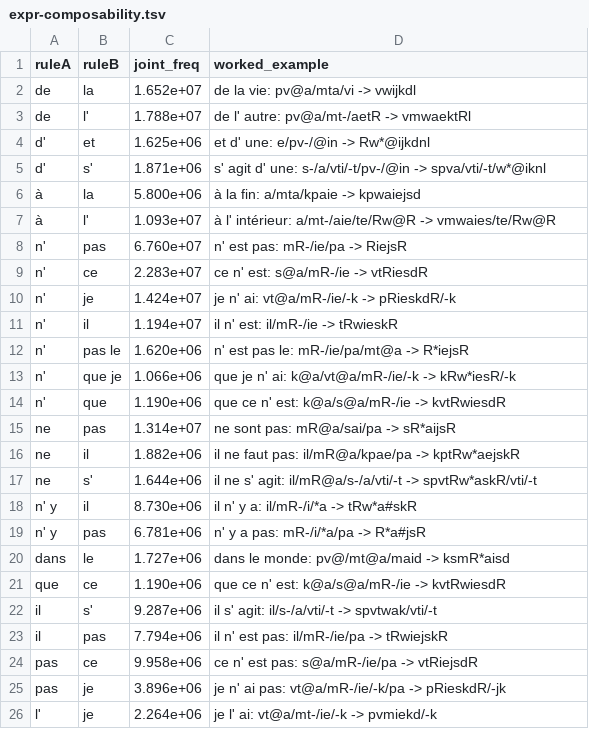
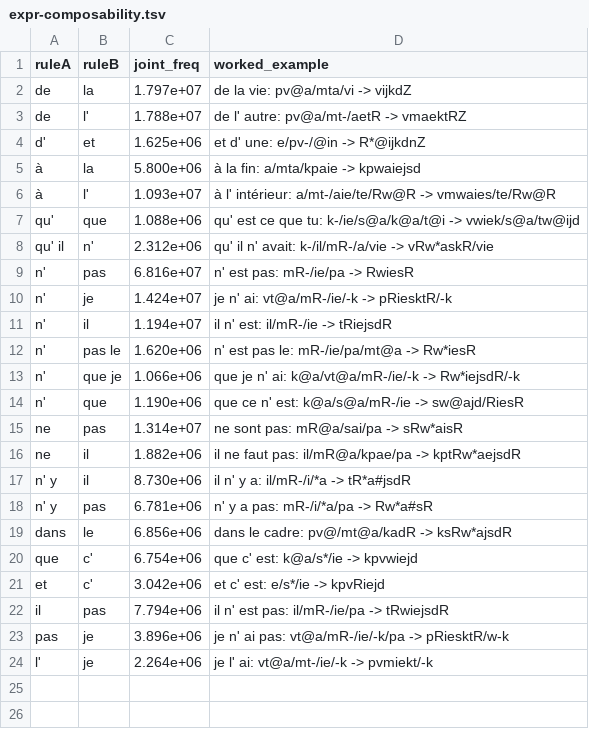
Before and after one commit to jf5pier/stenalgo, a TSV file: scratch/expr-composability.tsv, drawn as a sheet.

```diff
--- a/scratch/expr-composability.tsv
+++ b/scratch/expr-composability.tsv
@@ -1,26 +1,24 @@
 ruleA	ruleB	joint_freq	worked_example
-de	la	1.652e+07	de la vie: pv@a/mta/vi -> vwijkdl
-de	l'	1.788e+07	de l' autre: pv@a/mt-/aetR -> vmwaektRl
-d'	et	1.625e+06	et d' une: e/pv-/@in -> Rw*@ijkdnl
-d'	s'	1.871e+06	s' agit d' une: s-/a/vti/-t/pv-/@in -> spva/vti/-t/w*@iknl
+de	la	1.797e+07	de la vie: pv@a/mta/vi -> vijkdZ
+de	l'	1.788e+07	de l' autre: pv@a/mt-/aetR -> vmaektRZ
+d'	et	1.625e+06	et d' une: e/pv-/@in -> R*@ijkdnZ
 à	la	5.800e+06	à la fin: a/mta/kpaie -> kpwaiejsd
 à	l'	1.093e+07	à l' intérieur: a/mt-/aie/te/Rw@R -> vmwaies/te/Rw@R
-n'	pas	6.760e+07	n' est pas: mR-/ie/pa -> RiejsR
-n'	ce	2.283e+07	ce n' est: s@a/mR-/ie -> vtRiesdR
-n'	je	1.424e+07	je n' ai: vt@a/mR-/ie/-k -> pRieskdR/-k
-n'	il	1.194e+07	il n' est: il/mR-/ie -> tRwieskR
-n'	pas le	1.620e+06	n' est pas le: mR-/ie/pa/mt@a -> R*iejsR
-n'	que je	1.066e+06	que je n' ai: k@a/vt@a/mR-/ie/-k -> kRw*iesR/-k
-n'	que	1.190e+06	que ce n' est: k@a/s@a/mR-/ie -> kvtRwiesdR
-ne	pas	1.314e+07	ne sont pas: mR@a/sai/pa -> sR*aijsR
-ne	il	1.882e+06	il ne faut pas: il/mR@a/kpae/pa -> kptRw*aejskR
-ne	s'	1.644e+06	il ne s' agit: il/mR@a/s-/a/vti/-t -> spvtRw*askR/vti/-t
-n' y	il	8.730e+06	il n' y a: il/mR-/i/*a -> tRw*a#skR
-n' y	pas	6.781e+06	n' y a pas: mR-/i/*a/pa -> R*a#jsR
-dans	le	1.727e+06	dans le monde: pv@/mt@a/maid -> ksmR*aisd
-que	ce	1.190e+06	que ce n' est: k@a/s@a/mR-/ie -> kvtRwiesdR
-il	s'	9.287e+06	il s' agit: il/s-/a/vti/-t -> spvtwak/vti/-t
-il	pas	7.794e+06	il n' est pas: il/mR-/ie/pa -> tRwiejskR
-pas	ce	9.958e+06	ce n' est pas: s@a/mR-/ie/pa -> vtRiejsdR
-pas	je	3.896e+06	je n' ai pas: vt@a/mR-/ie/-k/pa -> pRieskdR/-jk
-l'	je	2.264e+06	je l' ai: vt@a/mt-/ie/-k -> pvmiekd/-k
+qu'	que	1.088e+06	qu' est ce que tu: k-/ie/s@a/k@a/t@i -> vwiek/s@a/tw@ijd
+qu' il	n'	2.312e+06	qu' il n' avait: k-/il/mR-/a/vie -> vRw*askR/vie
+n'	pas	6.816e+07	n' est pas: mR-/ie/pa -> RwiesR
+n'	je	1.424e+07	je n' ai: vt@a/mR-/ie/-k -> pRiesktR/-k
+n'	il	1.194e+07	il n' est: il/mR-/ie -> tRiejsdR
+n'	pas le	1.620e+06	n' est pas le: mR-/ie/pa/mt@a -> Rw*iesR
+n'	que je	1.066e+06	que je n' ai: k@a/vt@a/mR-/ie/-k -> Rw*iejsdR/-k
+n'	que	1.190e+06	que ce n' est: k@a/s@a/mR-/ie -> sw@ajd/RiesR
+ne	pas	1.314e+07	ne sont pas: mR@a/sai/pa -> sRw*aisR
+ne	il	1.882e+06	il ne faut pas: il/mR@a/kpae/pa -> kptRw*aejsdR
+n' y	il	8.730e+06	il n' y a: il/mR-/i/*a -> tR*a#jsdR
+n' y	pas	6.781e+06	n' y a pas: mR-/i/*a/pa -> Rw*a#sR
+dans	le	6.856e+06	dans le cadre: pv@/mt@a/kadR -> ksRw*ajsdR
+que	c'	6.754e+06	que c' est: k@a/s*/ie -> kpvwiejd
+et	c'	3.042e+06	et c' est: e/s*/ie -> kpvRiejd
+il	pas	7.794e+06	il n' est pas: il/mR-/ie/pa -> tRwiejsdR
+pas	je	3.896e+06	je n' ai pas: vt@a/mR-/ie/-k/pa -> pRiesktR/w-k
+l'	je	2.264e+06	je l' ai: vt@a/mt-/ie/-k -> pvmiekt/-k
```
Also changed, not shown: scratch/expr-rules-proxy.tsv, scratch/expr-rules.tsv, 8 other files.
